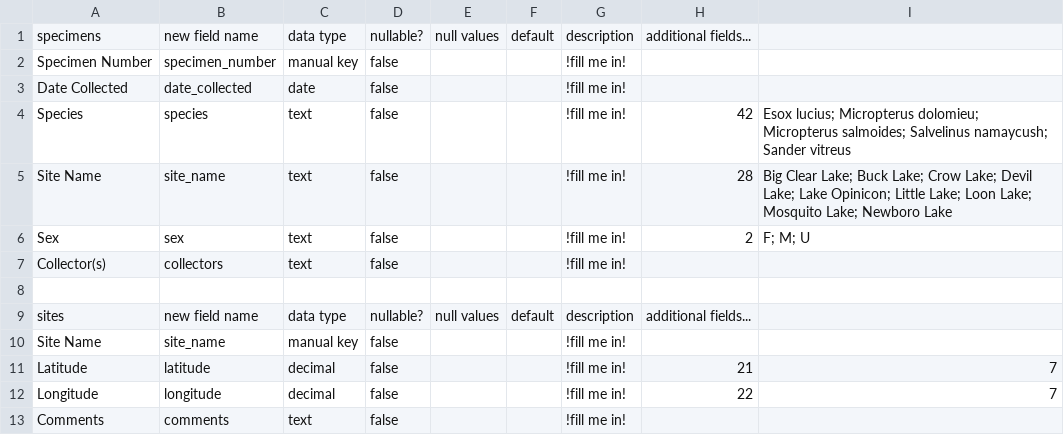
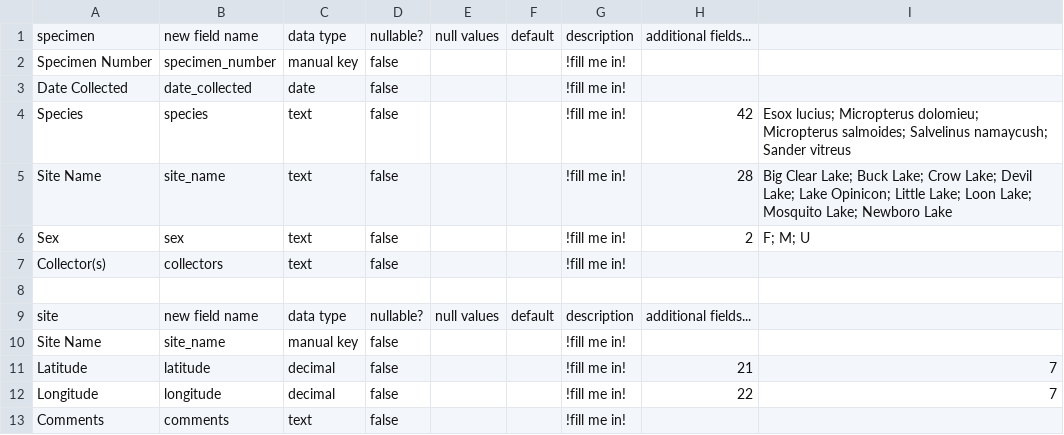
Before and after one commit to pytrackdat/pytrackdat, a CSV file: example/design/design_first.csv, drawn as a sheet.

Commit message:
Update example first design file with singular field names

```diff
--- a/example/design/design_first.csv
+++ b/example/design/design_first.csv
@@ -1,2 +1,2 @@
-specimens,new field name,data type,nullable?,null values,default,description,additional fields...,,
+specimen,new field name,data type,nullable?,null values,default,description,additional fields...,,
 Specimen Number,specimen_number,manual key,false,,,!fill me in!,,,
@@ -8,3 +8,3 @@ Collector(s),collectors,text,false,,,!fill me in!,,,
 ,,,,,,,,,
-sites,new field name,data type,nullable?,null values,default,description,additional fields...,,
+site,new field name,data type,nullable?,null values,default,description,additional fields...,,
 Site Name,site_name,manual key,false,,,!fill me in!,,,
```
